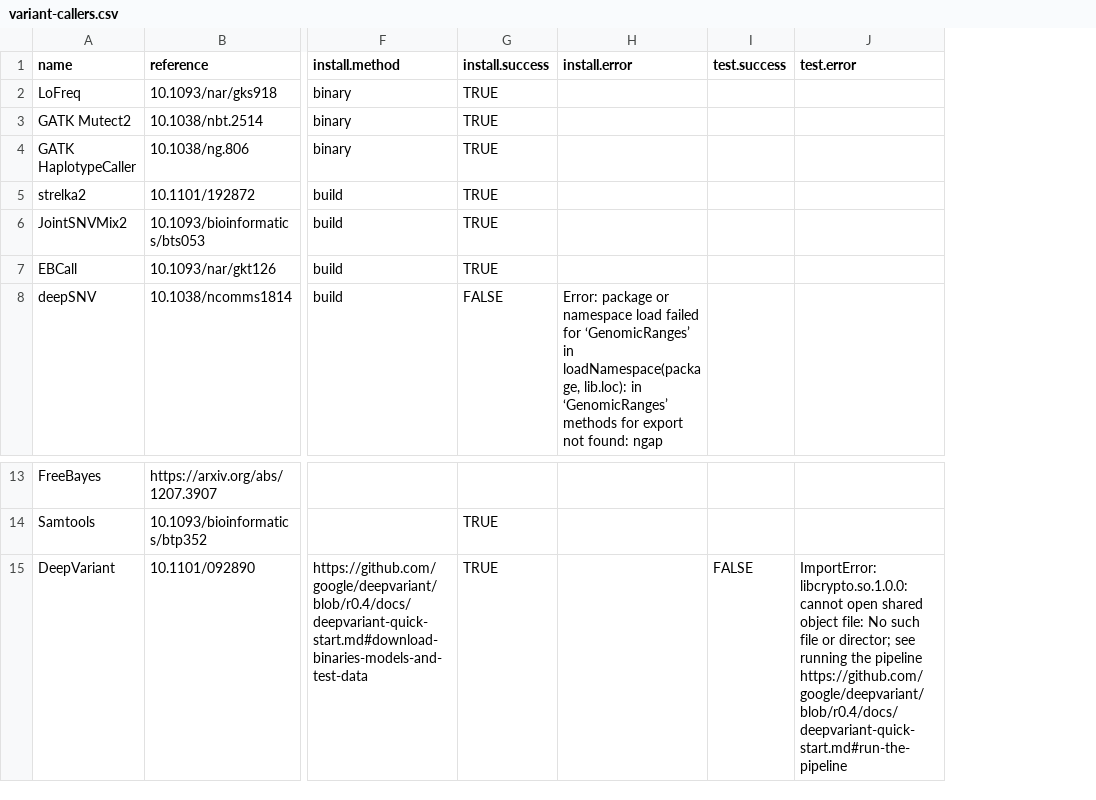
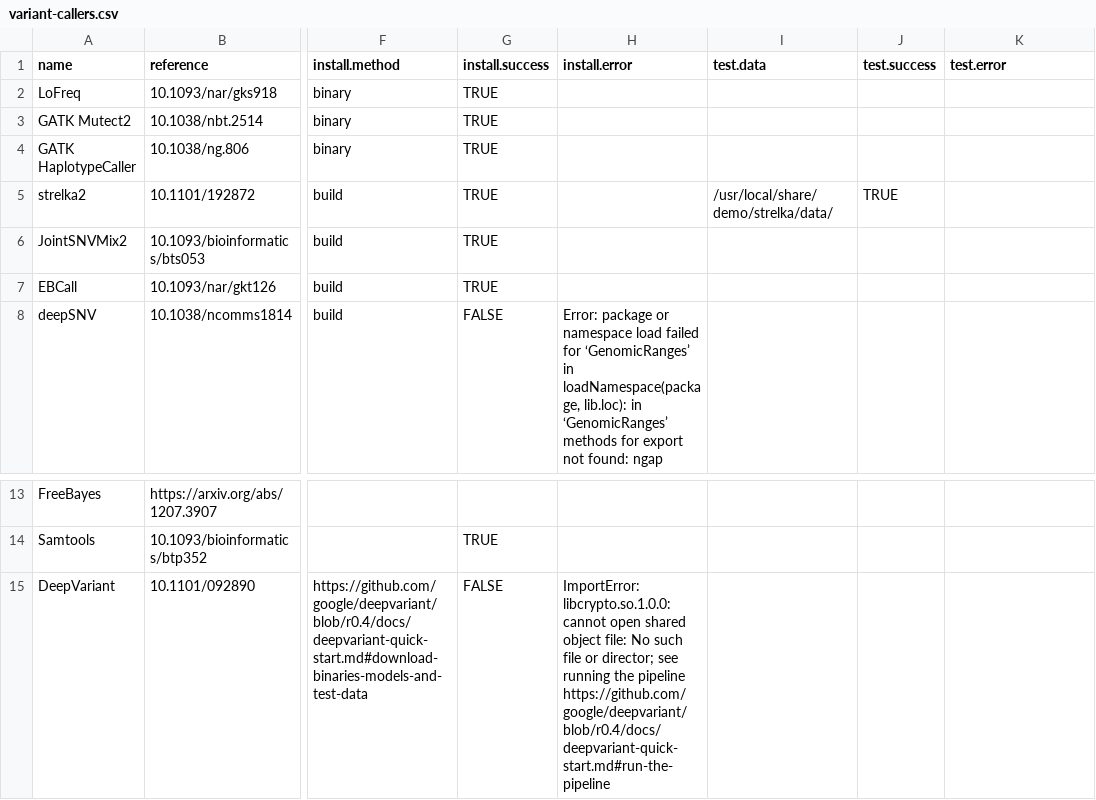
Before and after one commit to attilagk/BSM-research, a CSV file: tables/variant-callers.csv, drawn as a sheet; only a part is shown, gaps mark what is left out; addresses are those after the commit; the diff names each change by its address in the sheet, - before the commit and + after, or states it on an @@ line.

Commit message:
Investigating discrepancies between Synapse and our table dna libraries

```diff
--- a/tables/variant-callers.csv
+++ b/tables/variant-callers.csv
+column I (test.data), row 5: /usr/local/share/demo/strelka/data/
-J5 (test.success): (empty)
+J5 (test.success): TRUE
-G15 (install.success): TRUE
+G15 (install.success): FALSE
-H15 (install.error): (empty)
+H15 (install.error): ImportError: libcrypto.so.1.0.0: cannot open shared object file: No such file or director; see running the pipeline https://github.com/google/deepvariant/blob/r0.4/docs/deepvariant-quick-start.md#run-the-pipeline
-J15 (test.success): FALSE
+J15 (test.success): (empty)
-K15 (test.error): ImportError: libcrypto.so.1.0.0: cannot open shared object file: No such file or director; see running the pipeline https://github.com/google/deepvariant/blob/r0.4/docs/deepvariant-quick-start.md#run-the-pipeline
+K15 (test.error): (empty)
```
Also changed, not shown: 3 other files.
